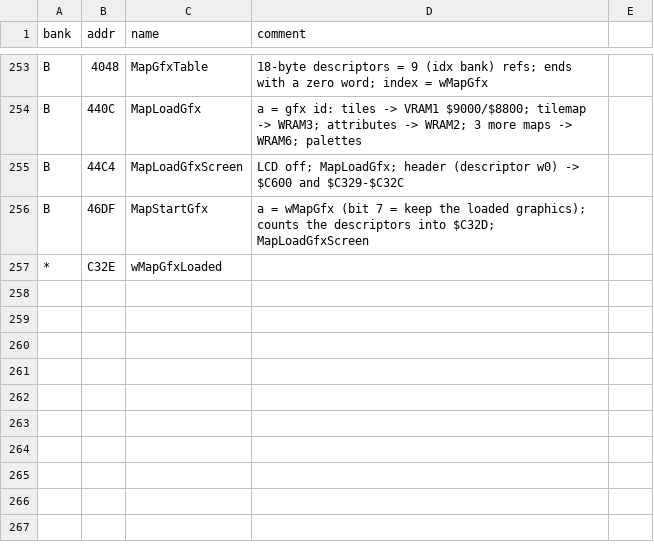
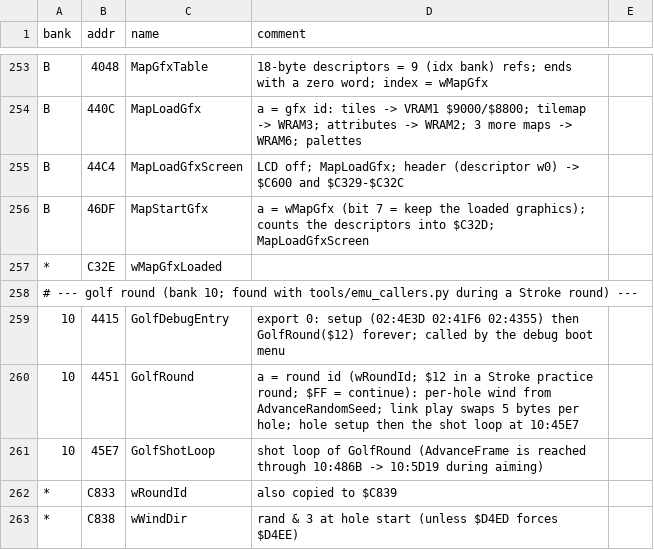
Before and after one commit to akeem000-ship-it/re-skill, a CSV file: projects/mario-golf-gbc/labels.csv, drawn as a sheet; only a part is shown, gaps mark what is left out.

```diff
--- a/projects/mario-golf-gbc/labels.csv
+++ b/projects/mario-golf-gbc/labels.csv
@@ -257 +257,7 @@ B,46DF,MapStartGfx,a = wMapGfx (bit 7 = keep the loaded graphics); counts the de
 *,C32E,wMapGfxLoaded,
+# --- golf round (bank 10; found with tools/emu_callers.py during a Stroke round) ---
+10,4415,GolfDebugEntry,export 0: setup (02:4E3D 02:41F6 02:4355) then GolfRound($12) forever; called by the debug boot menu
+10,4451,GolfRound,a = round id (wRoundId; $12 in a Stroke practice round; $FF = continue): per-hole wind from AdvanceRandomSeed; link play swaps 5 bytes per hole; hole setup then the shot loop at 10:45E7
+10,45E7,GolfShotLoop,shot loop of GolfRound (AdvanceFrame is reached through 10:486B -> 10:5D19 during aiming)
+*,C833,wRoundId,also copied to $C839
+*,C838,wWindDir,rand & 3 at hole start (unless $D4ED forces $D4EE)
```
Also changed, not shown: 4 other files.
